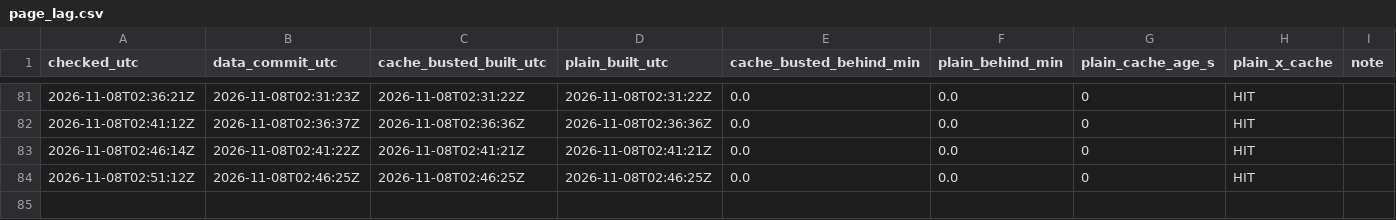
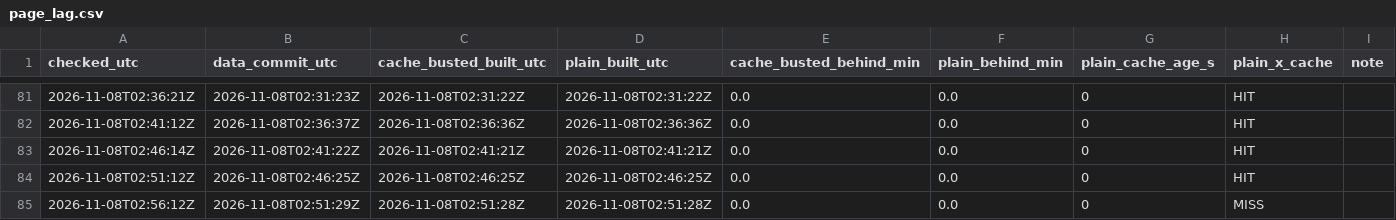
Before and after one commit to derrikidennis/scattered-showers, a CSV file: assets/lag/page_lag.csv, drawn as a sheet; only a part is shown, gaps mark what is left out.

```diff
--- a/assets/lag/page_lag.csv
+++ b/assets/lag/page_lag.csv
@@ -84 +84,2 @@ checked_utc,data_commit_utc,cache_busted_built_utc,plain_built_utc,cache_busted_
 2026-11-08T02:51:12Z,2026-11-08T02:46:25Z,2026-11-08T02:46:25Z,2026-11-08T02:46:25Z,0.0,0.0,0,HIT,
+2026-11-08T02:56:12Z,2026-11-08T02:51:29Z,2026-11-08T02:51:28Z,2026-11-08T02:51:28Z,0.0,0.0,0,MISS,
```
Also changed, not shown: assets/alerts/alerts_history.csv, 3 other files.
